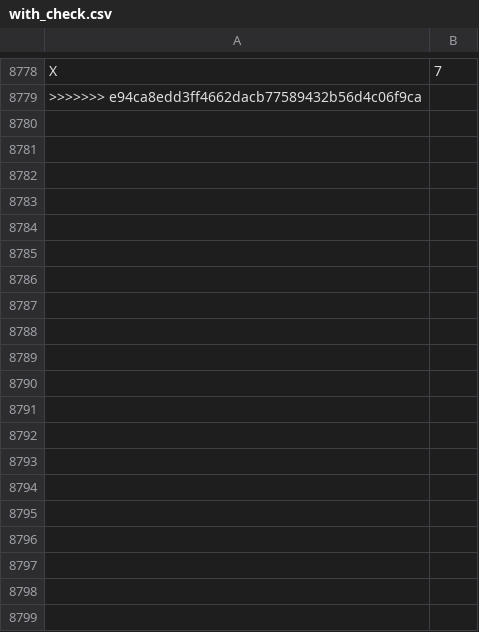
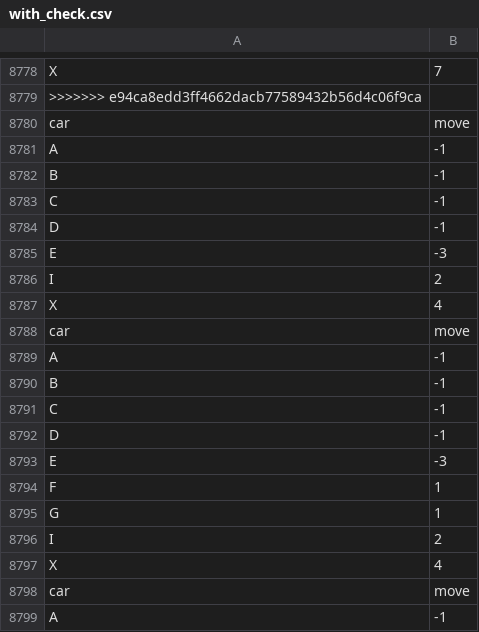
Before and after one commit to JazzLikeFruit/Rush-hour-duo-penotti-, a CSV file: with_check.csv, drawn as a sheet; only a part is shown, gaps mark what is left out; the diff covers the shown part only; the diff names each change by its address in the sheet, - before the commit and + after, or states it on an @@ line.

```diff
--- a/with_check.csv
+++ b/with_check.csv
+row 8780: car | move
+row 8781: A | -1
+row 8782: B | -1
+row 8783: C | -1
+row 8784: D | -1
+row 8785: E | -3
+row 8786: I | 2
+row 8787: X | 4
+row 8788: car | move
+row 8789: A | -1
+row 8790: B | -1
+row 8791: C | -1
+row 8792: D | -1
+row 8793: E | -3
+row 8794: F | 1
+row 8795: G | 1
+row 8796: I | 2
+row 8797: X | 4
+row 8798: car | move
+row 8799: A | -1
```
Also changed, not shown: 20 added rows elsewhere in this file, 3 other files.
